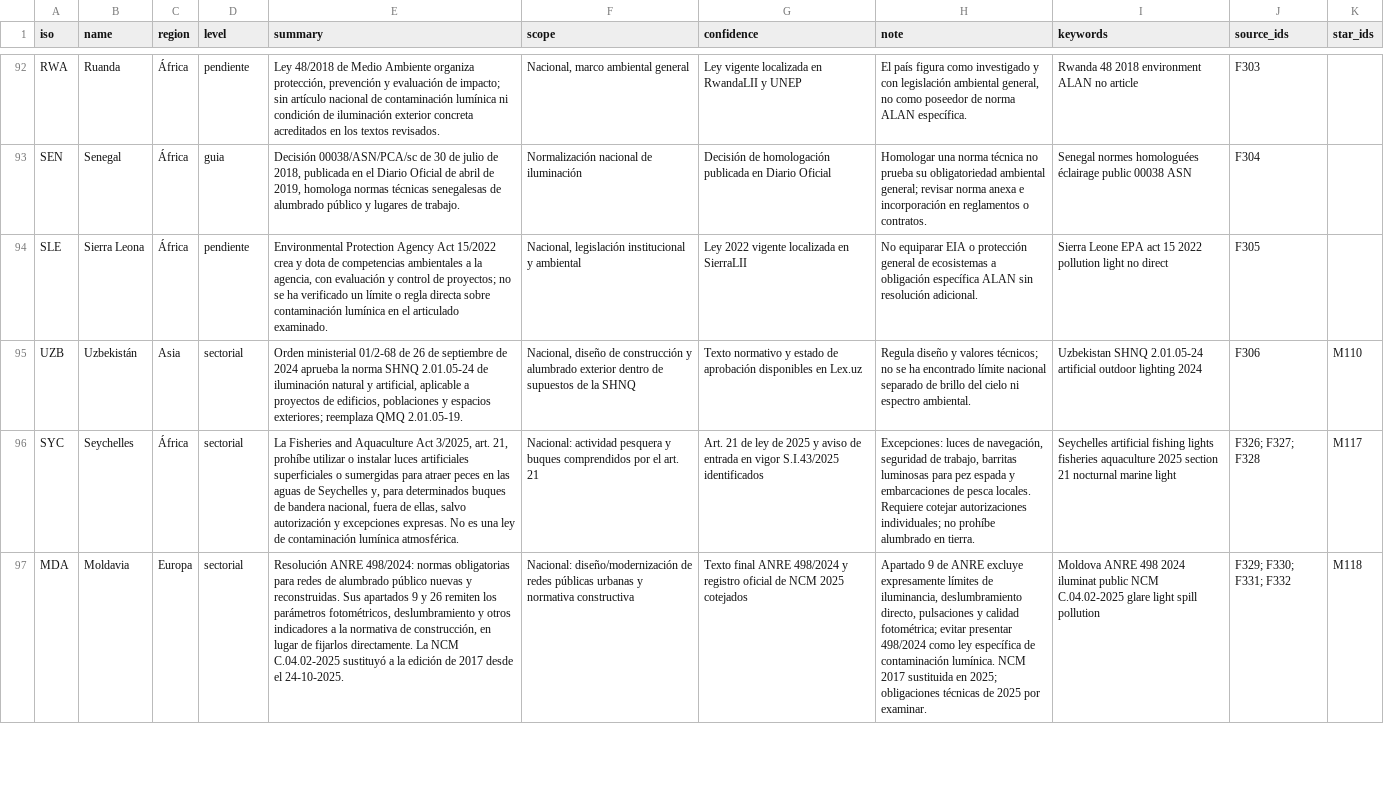
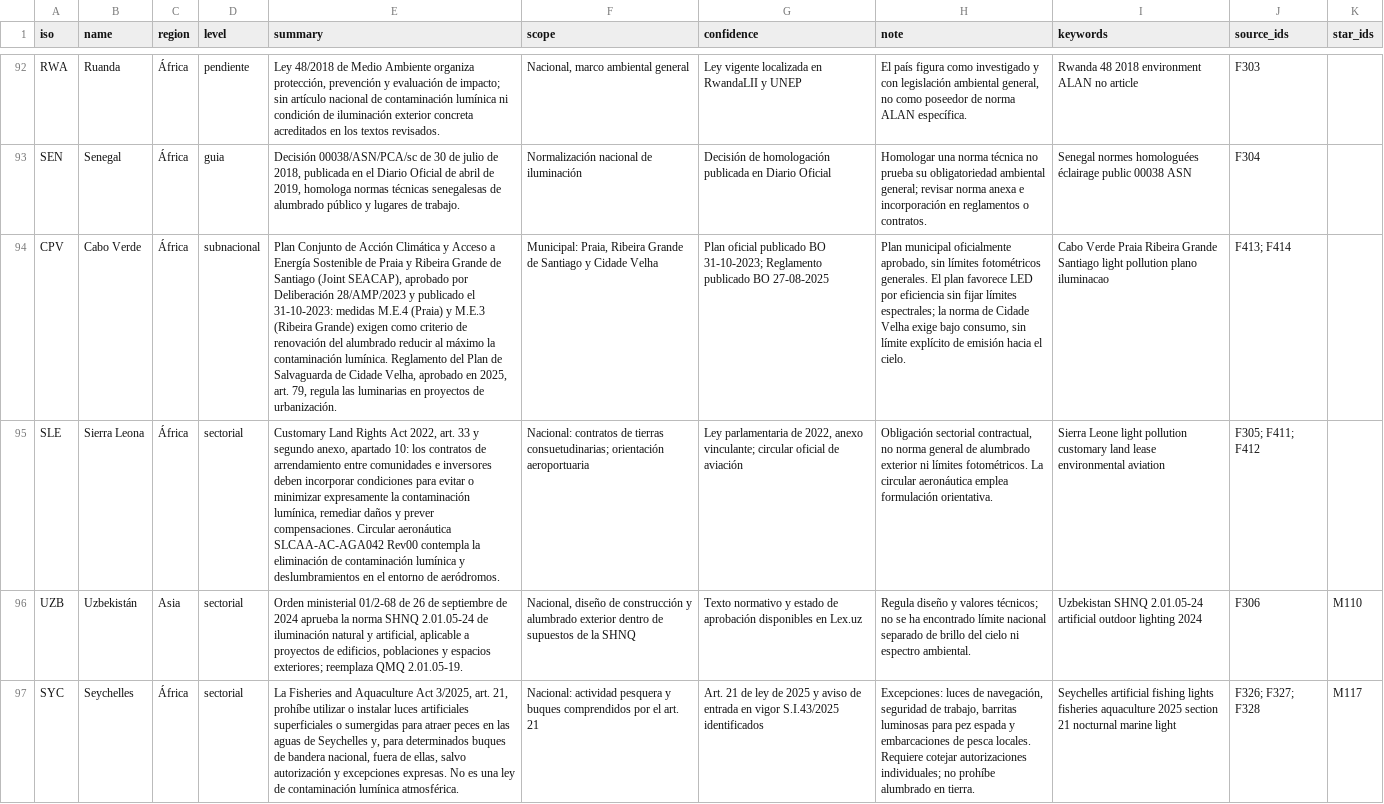
Before and after one commit to pmisson/atlas-luz-nocturna, a CSV file: data/paises.csv, drawn as a sheet; only a part is shown, gaps mark what is left out; the shorter side is filled out with more unchanged rows; addresses are those after the commit; the diff names each change by its address in the sheet, - before the commit and + after, or states it on an @@ line.

Commit message:
Documentar Sierra Leona y Cabo Verde con fuentes oficiales ALAN

```diff
--- a/data/paises.csv
+++ b/data/paises.csv
+row 94: CPV | Cabo Verde | África | subnacional | Plan Conjunto de Acción Climática y Acceso a Energía Sostenible de Praia y Ribeira Grande de Santiago (Joint SEACAP), aprobado por Deliberación 28/AMP/2023 y publicado el 31-10-2023: medidas M.E.4 (Praia) y M.E.3 (Ribeira Grande) exigen como criterio de renovación del alumbrado reducir al máximo la contaminación lumínica. Reglamento del Plan de Salvaguarda de Cidade Velha, aprobado en 2025, art. 79, regula las luminarias en proyectos de urbanización. | Municipal: Praia, Ribeira Grande de Santiago y Cidade Velha | Plan oficial publicado BO 31-10-2023; Reglamento publicado BO 27-08-2025 | Plan municipal oficialmente aprobado, sin límites fotométricos generales. El plan favorece LED por eficiencia sin fijar límites espectrales; la norma de Cidade Velha exige bajo consumo, sin límite explícito de emisión hacia el cielo. | Cabo Verde Praia Ribeira Grande Santiago light pollution plano iluminacao | F413; F414
-D95 (level): pendiente
+D95 (level): sectorial
-E95 (summary): Environmental Protection Agency Act 15/2022 crea y dota de competencias ambientales a la agencia, con evaluación y control de proyectos; no se ha verificado un límite o regla directa sobre contaminación lumínica en el articulado examinado.
+E95 (summary): Customary Land Rights Act 2022, art. 33 y segundo anexo, apartado 10: los contratos de arrendamiento entre comunidades e inversores deben incorporar condiciones para evitar o minimizar expresamente la contaminación lumínica, remediar daños y prever compensaciones. Circular aeronáutica SLCAA-AC-AGA042 Rev00 contempla la eliminación de contaminación lumínica y deslumbramientos en el entorno de aeródromos.
-F95 (scope): Nacional, legislación institucional y ambiental
+F95 (scope): Nacional: contratos de tierras consuetudinarias; orientación aeroportuaria
-G95 (confidence): Ley 2022 vigente localizada en SierraLII
+G95 (confidence): Ley parlamentaria de 2022, anexo vinculante; circular oficial de aviación
-H95 (note): No equiparar EIA o protección general de ecosistemas a obligación específica ALAN sin resolución adicional.
+H95 (note): Obligación sectorial contractual, no norma general de alumbrado exterior ni límites fotométricos. La circular aeronáutica emplea formulación orientativa.
-I95 (keywords): Sierra Leone EPA act 15 2022 pollution light no direct
+I95 (keywords): Sierra Leone light pollution customary land lease environmental aviation
-J95 (source_ids): F305
+J95 (source_ids): F305; F411; F412
```
